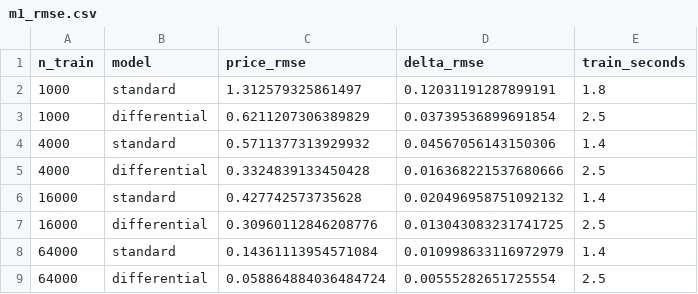
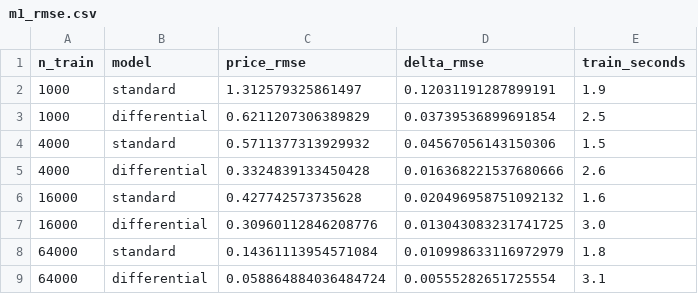
Before and after one commit to charlesmorier/diffml-rates, a CSV file: results/m1_rmse.csv, drawn as a sheet.

```diff
--- a/results/m1_rmse.csv
+++ b/results/m1_rmse.csv
@@ -1,9 +1,9 @@
 n_train,model,price_rmse,delta_rmse,train_seconds
-1000,standard,1.312579325861497,0.12031191287899191,1.8
+1000,standard,1.312579325861497,0.12031191287899191,1.9
 1000,differential,0.6211207306389829,0.03739536899691854,2.5
-4000,standard,0.5711377313929932,0.04567056143150306,1.4
-4000,differential,0.3324839133450428,0.016368221537680666,2.5
-16000,standard,0.427742573735628,0.020496958751092132,1.4
-16000,differential,0.30960112846208776,0.013043083231741725,2.5
-64000,standard,0.14361113954571084,0.010998633116972979,1.4
-64000,differential,0.058864884036484724,0.00555282651725554,2.5
+4000,standard,0.5711377313929932,0.04567056143150306,1.5
+4000,differential,0.3324839133450428,0.016368221537680666,2.6
+16000,standard,0.427742573735628,0.020496958751092132,1.6
+16000,differential,0.30960112846208776,0.013043083231741725,3.0
+64000,standard,0.14361113954571084,0.010998633116972979,1.8
+64000,differential,0.058864884036484724,0.00555282651725554,3.1
```
Also changed, not shown: results/m2_rmse.csv, results/m3_rmse.csv, 9 other files.
